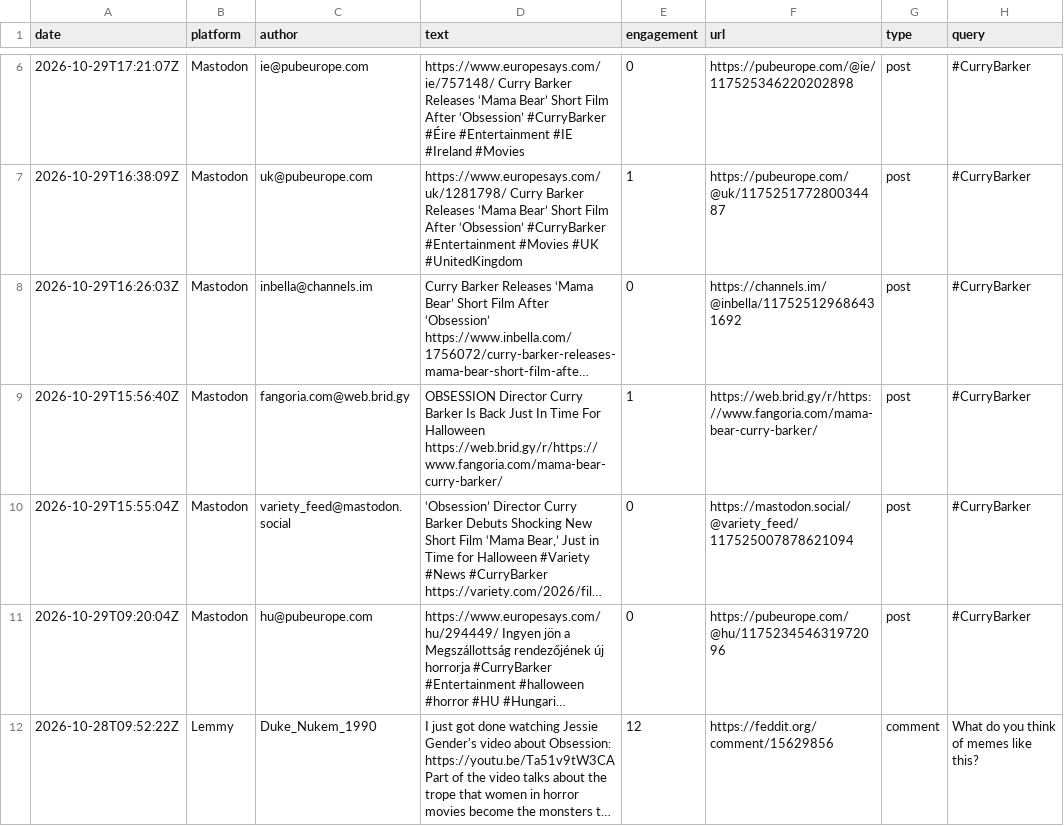
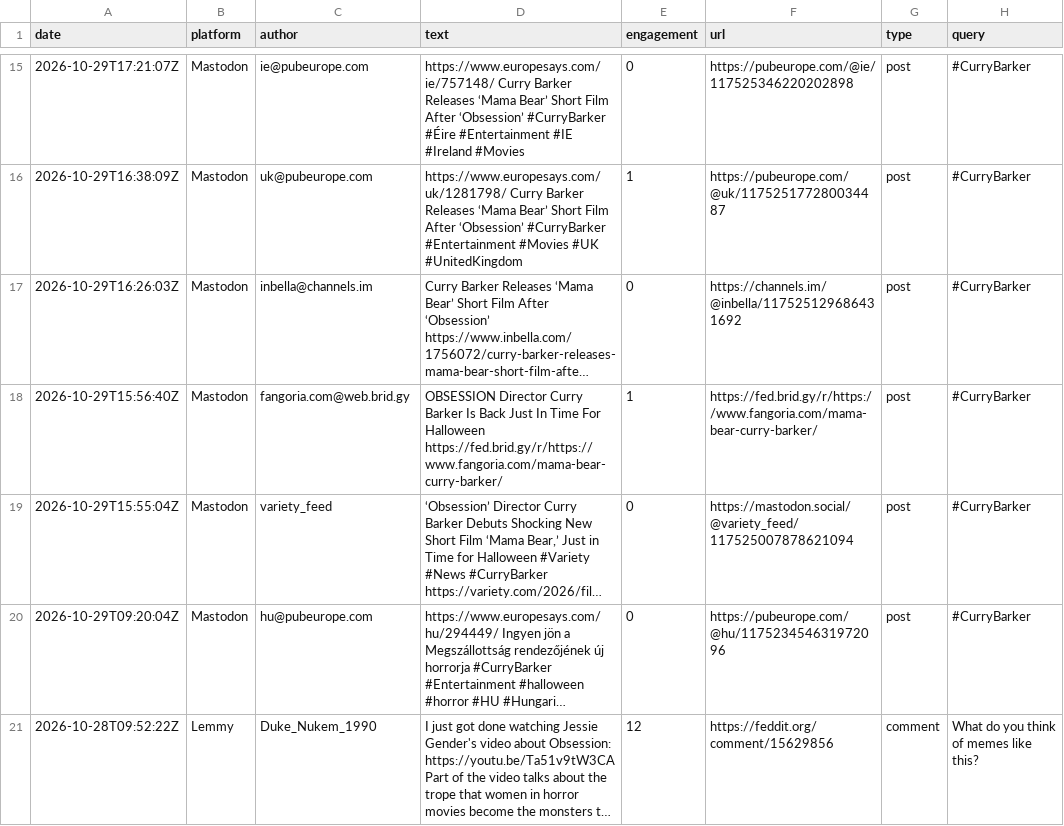
Before and after one commit to jmurphy328-code/Social-listening, a CSV file: data/obsession/posts.csv, drawn as a sheet; only a part is shown, gaps mark what is left out; long unchanged cells end in …; addresses are those after the commit; the diff covers the shown part only; the diff names each change by its address in the sheet, - before the commit and + after, or states it on an @@ line.

```diff
--- a/data/obsession/posts.csv
+++ b/data/obsession/posts.csv
-D18 (text): …For Halloween https://web.brid.gy/r/https://www.fangoria.com/mama-bear-curry-barker/
+D18 (text): …For Halloween https://fed.brid.gy/r/https://www.fangoria.com/mama-bear-curry-barker/
-F18 (url): https://web.brid.gy/r/https://www.fangoria.com/mama-bear-curry-barker/
+F18 (url): https://fed.brid.gy/r/https://www.fangoria.com/mama-bear-curry-barker/
-C19 (author): variety_feed@mastodon.social
+C19 (author): variety_feed
```
Also changed, not shown: 9 added rows and 51 edited cells elsewhere in this file, data/obsession/pageviews.csv, data/spider-man-brand-new-day/pageviews.csv, 7 other files.
